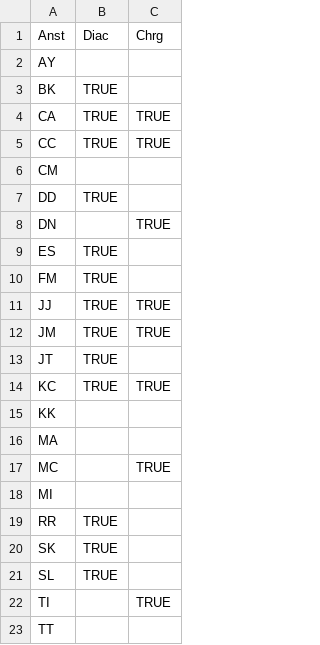
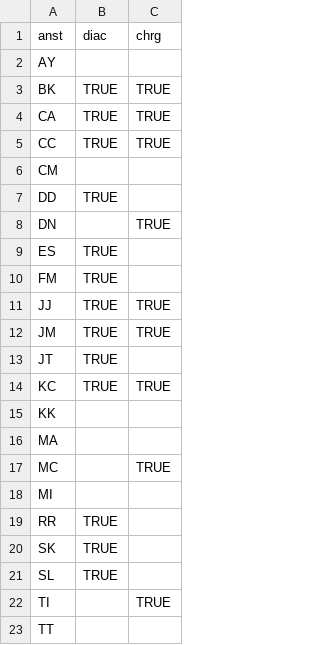
Before and after one commit to HI-IDN/IDeLM-APAP-learning-fairness-models, a CSV file: data/staff.csv, drawn as a sheet.

```diff
--- a/data/staff.csv
+++ b/data/staff.csv
@@ -1,4 +1,4 @@
-Anst,Diac,Chrg
+anst,diac,chrg
 AY,,
-BK,TRUE,
+BK,TRUE,TRUE
 CA,TRUE,TRUE
```
Also changed, not shown: 1 other file.
